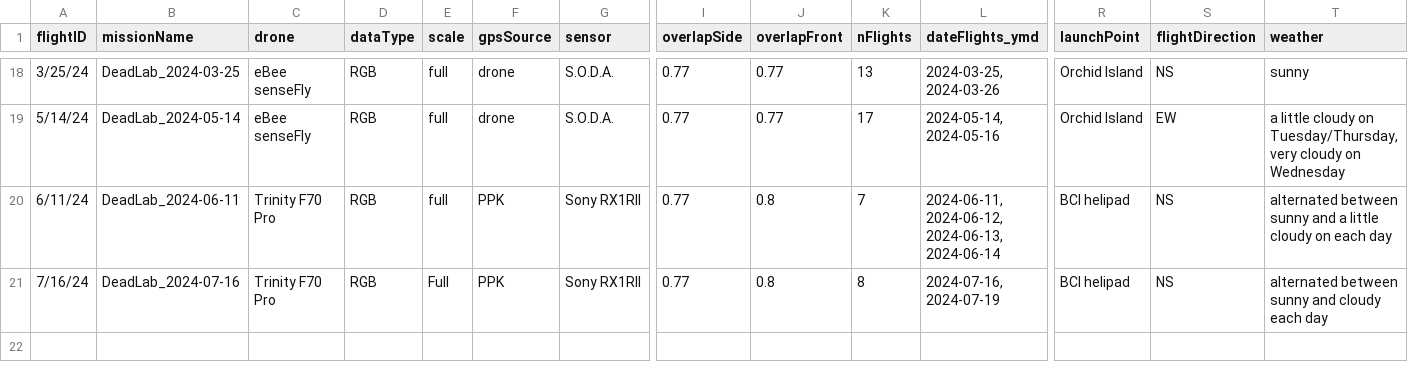
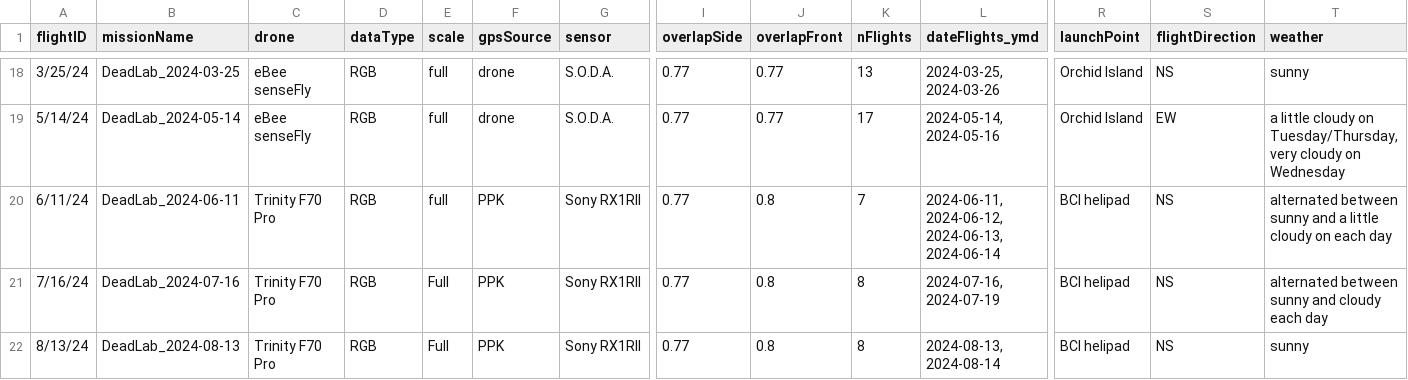
Before and after one commit to PanamaForestGEO/DroneCodeBCIwide, a CSV file: metadata/metadataFlights.csv, drawn as a sheet; only a part is shown, gaps mark what is left out; rows hold the shown columns only; the diff names each change by its address in the sheet, - before the commit and + after, or states it on an @@ line.

Commit message:
Update metadataFlights.csv

```diff
--- a/metadata/metadataFlights.csv
+++ b/metadata/metadataFlights.csv
+row 22: 8/13/24 | DeadLab_2024-08-13 | Trinity F70 Pro | RGB | Full | PPK | Sony RX1RII | 0.77 | 0.8 | 8 | 2024-08-13, 2024-08-14 | BCI helipad | NS | sunny
```
